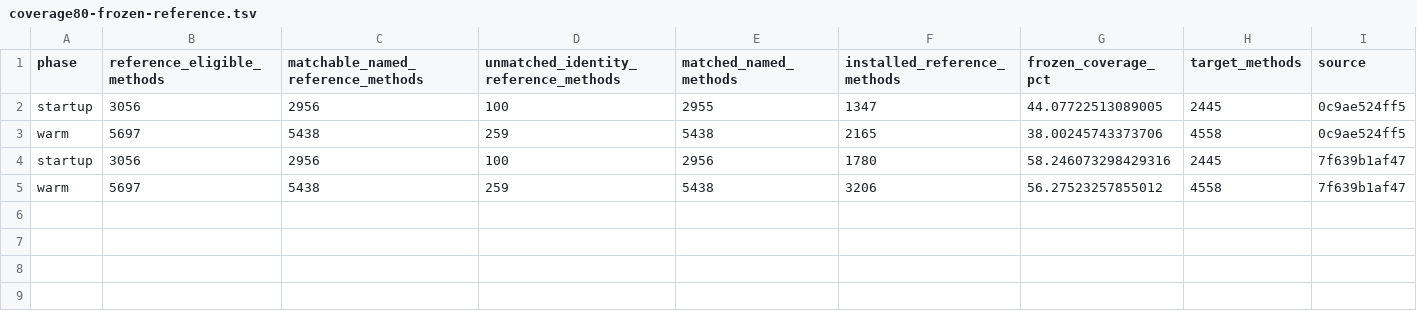
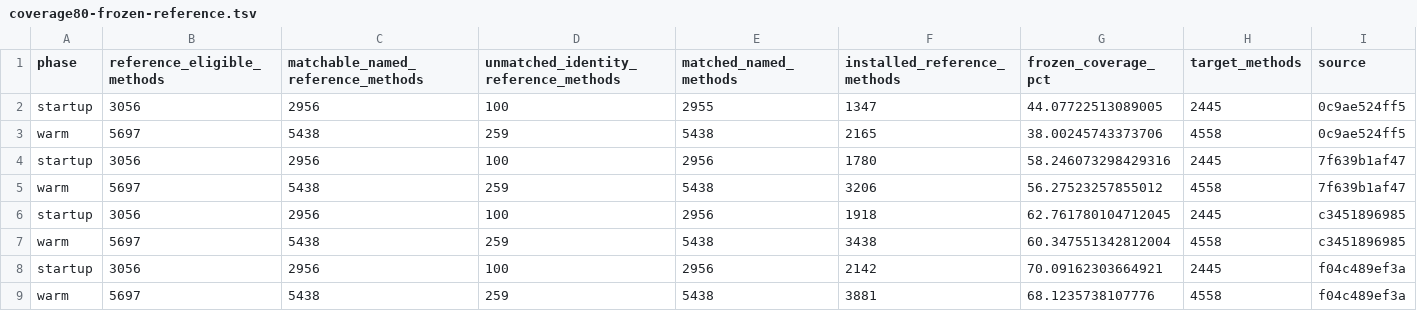
Before and after one commit to re-thc/openjdk-jdk27u, a TSV file: doc/experiments/direct-baseline-data/coverage80-frozen-reference.tsv, drawn as a sheet; the diff names each change by its address in the sheet, - before the commit and + after, or states it on an @@ line.

```diff
--- a/doc/experiments/direct-baseline-data/coverage80-frozen-reference.tsv
+++ b/doc/experiments/direct-baseline-data/coverage80-frozen-reference.tsv
+row 6: startup | 3056 | 2956 | 100 | 2956 | 1918 | 62.761780104712045 | 2445 | c3451896985
+row 7: warm | 5697 | 5438 | 259 | 5438 | 3438 | 60.347551342812004 | 4558 | c3451896985
+row 8: startup | 3056 | 2956 | 100 | 2956 | 2142 | 70.09162303664921 | 2445 | f04c489ef3a
+row 9: warm | 5697 | 5438 | 259 | 5438 | 3881 | 68.1235738107776 | 4558 | f04c489ef3a
```
Also changed, not shown: doc/experiments/direct-baseline-data/coverage80-census.tsv, doc/experiments/direct-baseline-data/coverage80-tests.tsv, 1 other file.
